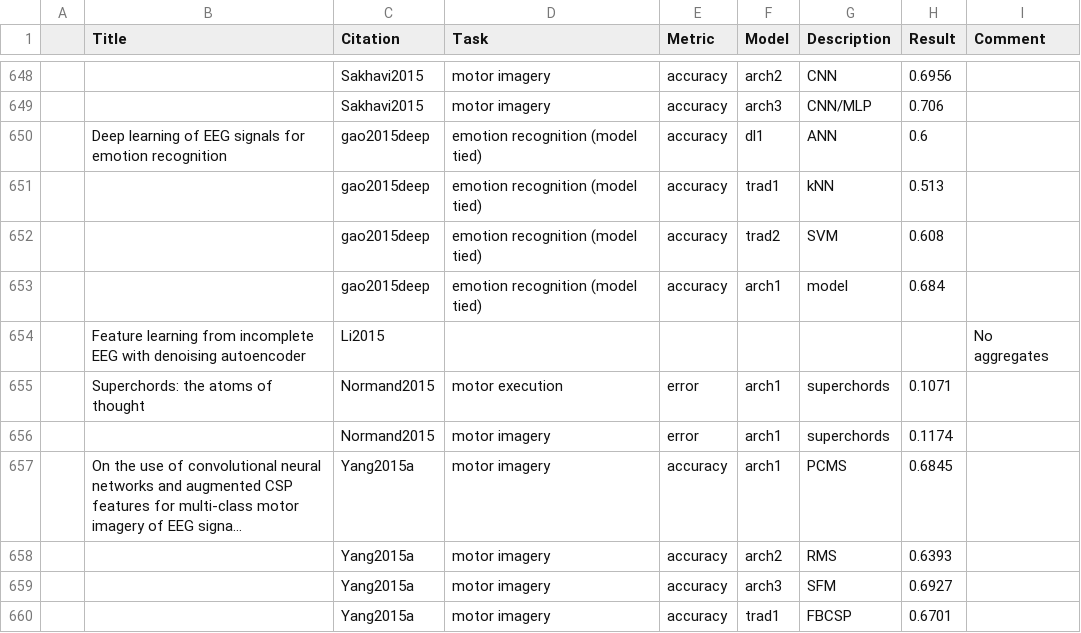
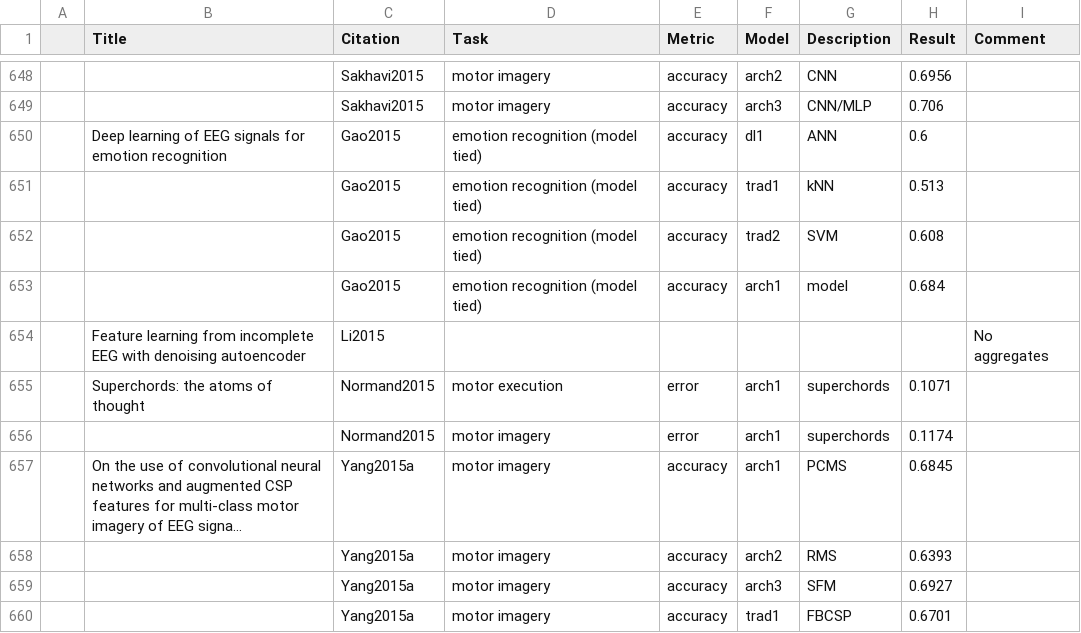
Before and after one commit to hubertjb/dl-eeg-review, a CSV file: data/reporting_results.csv, drawn as a sheet; only a part is shown, gaps mark what is left out; long unchanged cells end in ….

```diff
--- a/data/reporting_results.csv
+++ b/data/reporting_results.csv
@@ -649,6 +649,6 @@
 ,,Sakhavi2015,motor imagery,accuracy,arch3,CNN/MLP,0.706,
-,Deep learning of EEG signals for emotion recognition,gao2015deep,emotion recognition (model tied),accuracy,dl1,ANN,0.6,
-,,gao2015deep,emotion recognition (model tied),accuracy,trad1,kNN,0.513,
-,,gao2015deep,emotion recognition (model tied),accuracy,trad2,SVM,0.608,
-,,gao2015deep,emotion recognition (model tied),accuracy,arch1,model,0.684,
+,Deep learning of EEG signals for emotion recognition,Gao2015,emotion recognition (model tied),accuracy,dl1,ANN,0.6,
+,,Gao2015,emotion recognition (model tied),accuracy,trad1,kNN,0.513,
+,,Gao2015,emotion recognition (model tied),accuracy,trad2,SVM,0.608,
+,,Gao2015,emotion recognition (model tied),accuracy,arch1,model,0.684,
 ,Feature learning from incomplete EEG with denoising autoencoder,Li2015,,,,,,No aggregates
```
Also changed, not shown: 35 other files.
